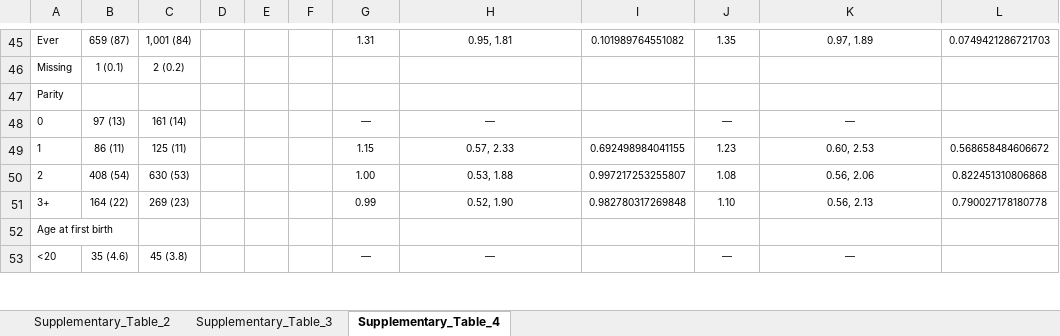
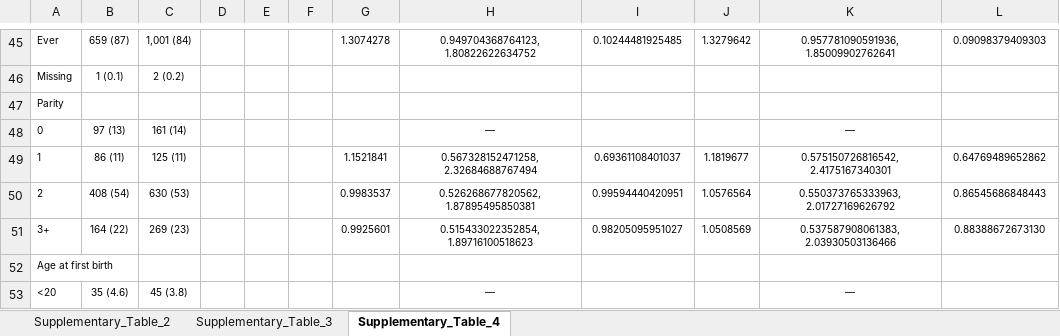
Before and after one commit to UK-Generations-Study/BC_detection_mode, an Excel workbook: detection_mode_project/outputs/figures/supplement/supplementary_tables.xlsx, sheet Supplementary_Table_4, drawn as a sheet; only a part is shown, gaps mark what is left out; values as stored, in another font and other column widths than the file's, no borders; the diff covers the shown part only; the diff names each change by its address in the sheet, - before the commit and + after, or states it on an @@ line.

```diff
--- a/detection_mode_project/outputs/figures/supplement/supplementary_tables.xlsx (sheet Supplementary_Table_4)
+++ b/detection_mode_project/outputs/figures/supplement/supplementary_tables.xlsx (sheet Supplementary_Table_4)
-G45: 1.31
+G45: 1.3074278
-H45: 0.95, 1.81
+H45: 0.949704368764123, 1.80822622634752
-I45: 0.101989764551082
+I45: 0.10244481925485
-J45: 1.35
+J45: 1.3279642
-K45: 0.97, 1.89
+K45: 0.957781090591936, 1.85009902762641
-L45: 0.0749421286721703
+L45: 0.09098379409303
-G48: —
+G48: (empty)
-J48: —
+J48: (empty)
-G49: 1.15
+G49: 1.1521841
-H49: 0.57, 2.33
+H49: 0.567328152471258, 2.32684688767494
-I49: 0.692498984041155
+I49: 0.69361108401037
-J49: 1.23
+J49: 1.1819677
-K49: 0.60, 2.53
+K49: 0.575150726816542, 2.4175167340301
-L49: 0.568658484606672
+L49: 0.64769489652862
-G50: 1.00
+G50: 0.9983537
-H50: 0.53, 1.88
+H50: 0.526268677820562, 1.87895495850381
-I50: 0.997217253255807
+I50: 0.99594440420951
-J50: 1.08
+J50: 1.0576564
-K50: 0.56, 2.06
+K50: 0.550373765333963, 2.01727169626792
-L50: 0.822451310806868
+L50: 0.86545686848443
-G51: 0.99
+G51: 0.9925601
-H51: 0.52, 1.90
+H51: 0.515433022352854, 1.89716100518623
-I51: 0.982780317269848
+I51: 0.98205095951027
-J51: 1.10
+J51: 1.0508569
-K51: 0.56, 2.13
+K51: 0.537587908061383, 2.03930503136466
-L51: 0.790027178180778
+L51: 0.88388672673130
-G53: —
+G53: (empty)
-J53: —
+J53: (empty)
```
Also changed, not shown: 12 added rows, 12 removed rows and 246 edited cells elsewhere in this sheet, sheet Supplementary_Table_2, sheet Supplementary_Table_3, detection_mode_project/outputs/results.xlsx, 6 other files.
